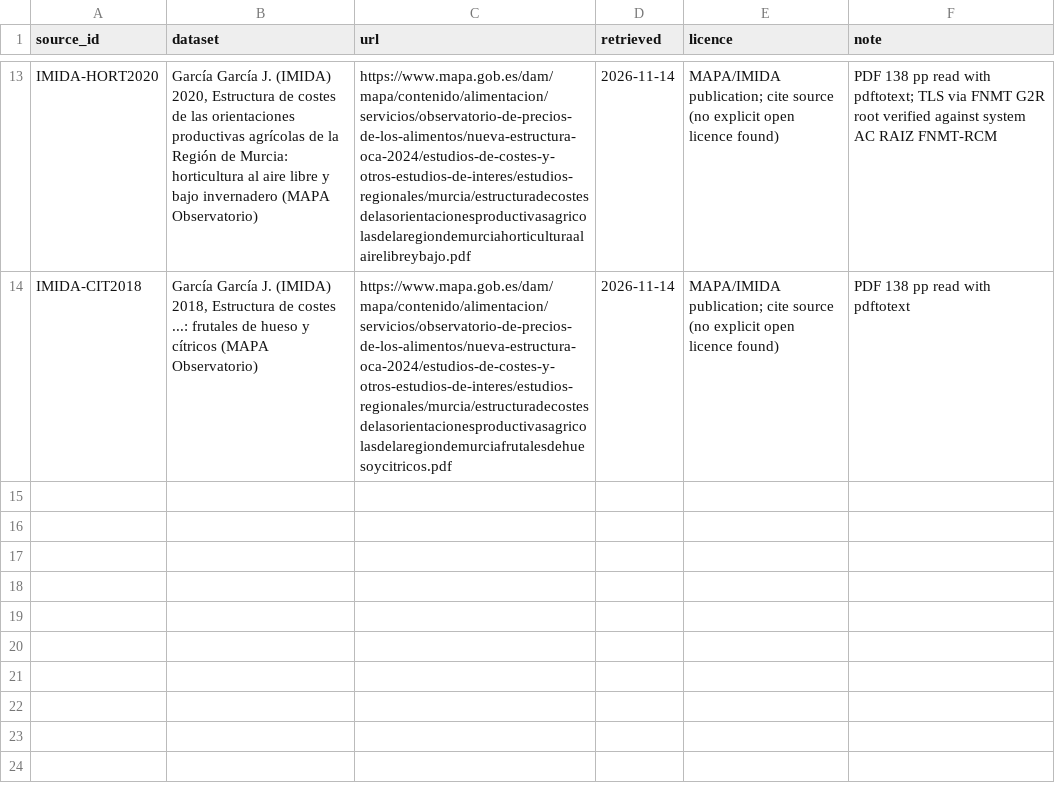
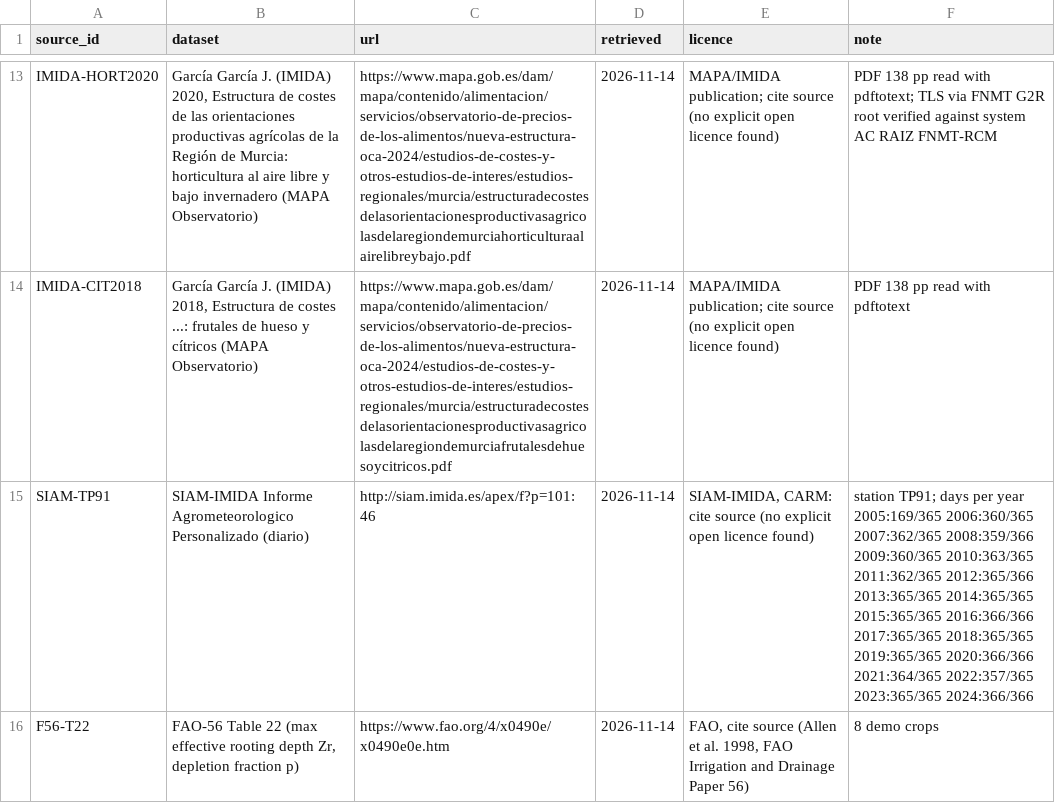
Before and after one commit to Enrikkk/NasaSpaceApps, a CSV file: app/backend/engine/data/official/sources.csv, drawn as a sheet; only a part is shown, gaps mark what is left out; the diff names each change by its address in the sheet, - before the commit and + after, or states it on an @@ line.

```diff
--- a/app/backend/engine/data/official/sources.csv
+++ b/app/backend/engine/data/official/sources.csv
+row 15: SIAM-TP91 | SIAM-IMIDA Informe Agrometeorologico Personalizado (diario) | http://siam.imida.es/apex/f?p=101:46 | 2026-11-14 | SIAM-IMIDA, CARM: cite source (no explicit open licence found) | station TP91; days per year 2005:169/365 2006:360/365 2007:362/365 2008:359/366 2009:360/365 2010:363/365 2011:362/365 2012:365/366 2013:365/365 2014:365/365 2015:365/365 2016:366/366 2017:365/365 2018:365/365 2019:365/365 2020:366/366 2021:364/365 2022:357/365 2023:365/365 2024:366/366
+row 16: F56-T22 | FAO-56 Table 22 (max effective rooting depth Zr, depletion fraction p) | https://www.fao.org/4/x0490e/x0490e0e.htm | 2026-11-14 | FAO, cite source (Allen et al. 1998, FAO Irrigation and Drainage Paper 56) | 8 demo crops
```
Also changed, not shown: 2 other files.
